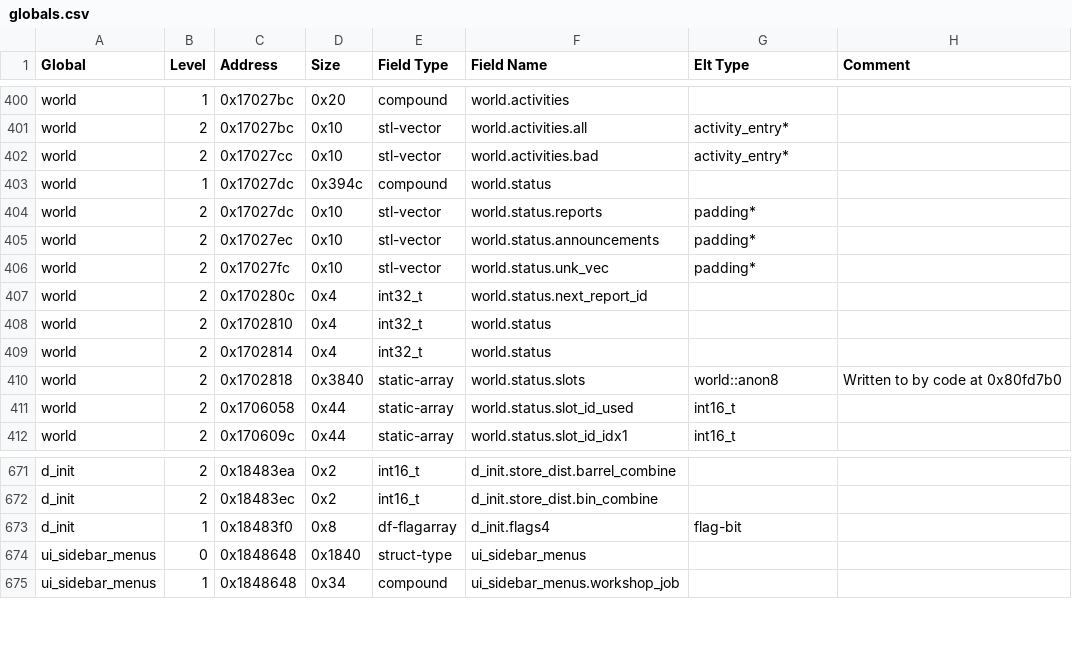
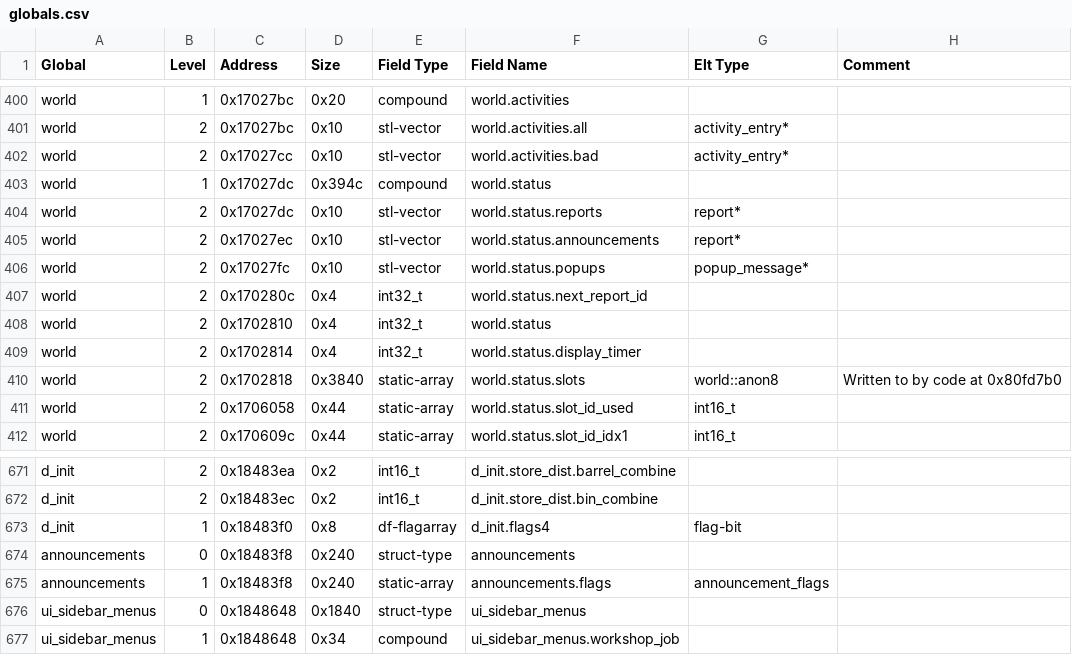
Before and after one commit to DFHack/df-structures, a CSV file: windows/globals.csv, drawn as a sheet; only a part is shown, gaps mark what is left out.

```diff
--- a/windows/globals.csv
+++ b/windows/globals.csv
@@ -403,8 +403,8 @@
 "world","1","0x17027dc","0x394c","compound","world.status","",""
-"world","2","0x17027dc","0x10","stl-vector","world.status.reports","padding*",""
-"world","2","0x17027ec","0x10","stl-vector","world.status.announcements","padding*",""
-"world","2","0x17027fc","0x10","stl-vector","world.status.unk_vec","padding*",""
+"world","2","0x17027dc","0x10","stl-vector","world.status.reports","report*",""
+"world","2","0x17027ec","0x10","stl-vector","world.status.announcements","report*",""
+"world","2","0x17027fc","0x10","stl-vector","world.status.popups","popup_message*",""
 "world","2","0x170280c","0x4","int32_t","world.status.next_report_id","",""
 "world","2","0x1702810","0x4","int32_t","world.status","",""
-"world","2","0x1702814","0x4","int32_t","world.status","",""
+"world","2","0x1702814","0x4","int32_t","world.status.display_timer","",""
 "world","2","0x1702818","0x3840","static-array","world.status.slots","world::anon8","Written to by code at 0x80fd7b0"
@@ -673,2 +673,4 @@
 "d_init","1","0x18483f0","0x8","df-flagarray","d_init.flags4","flag-bit",""
+"announcements","0","0x18483f8","0x240","struct-type","announcements","",""
+"announcements","1","0x18483f8","0x240","static-array","announcements.flags","announcement_flags",""
 "ui_sidebar_menus","0","0x1848648","0x1840","struct-type","ui_sidebar_menus","",""
```
Also changed, not shown: linux/globals.csv, 4 other files.
